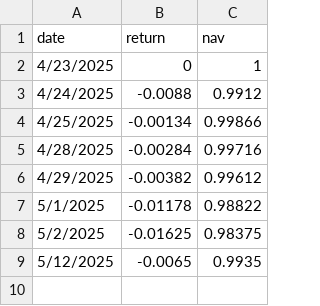
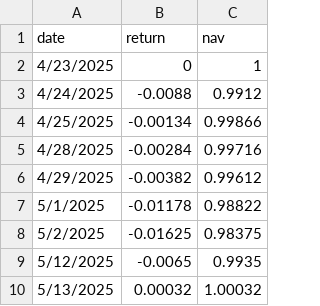
Before and after one commit to abynjk/FNQT, a CSV file: nav_log.csv, drawn as a sheet; the diff names each change by its address in the sheet, - before the commit and + after, or states it on an @@ line.

Commit message:
Daily NAV Update

```diff
--- a/nav_log.csv
+++ b/nav_log.csv
+row 10: 5/13/2025 | 0.00032 | 1.00032
```
